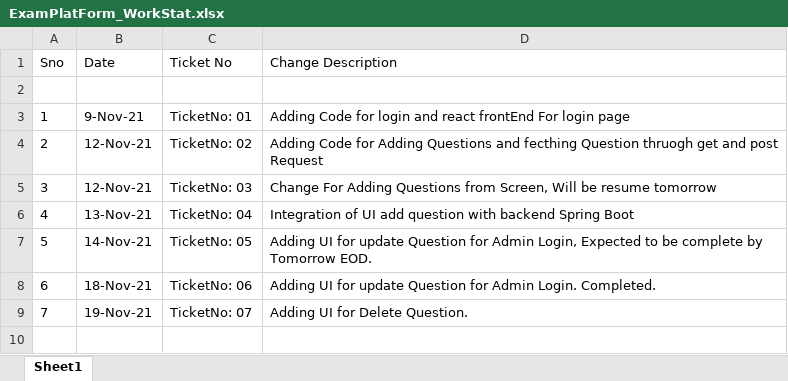
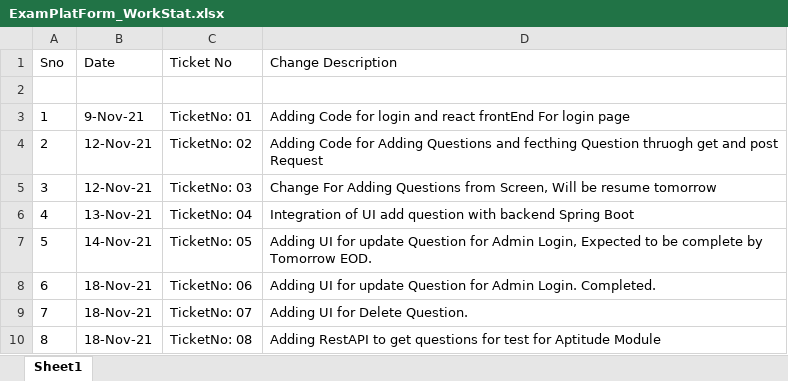
Before and after one commit to SK7742/ExamPlatform, an Excel workbook: ExamPlatForm_WorkStat.xlsx, sheet Sheet1, drawn as a sheet; values as stored, in another font and other column widths than the file's, no borders; the diff names each change by its address in the sheet, - before the commit and + after, or states it on an @@ line.

Commit message:
ChangeFor: Ticket-08

```diff
--- a/ExamPlatForm_WorkStat.xlsx (sheet Sheet1)
+++ b/ExamPlatForm_WorkStat.xlsx (sheet Sheet1)
-B9 (Date): 19-Nov-21
+B9 (Date): 18-Nov-21
+row 10: 8 | 18-Nov-21 | TicketNo: 08 | Adding RestAPI to get questions for test for Aptitude Module
```
Also changed, not shown: 4 other files.
